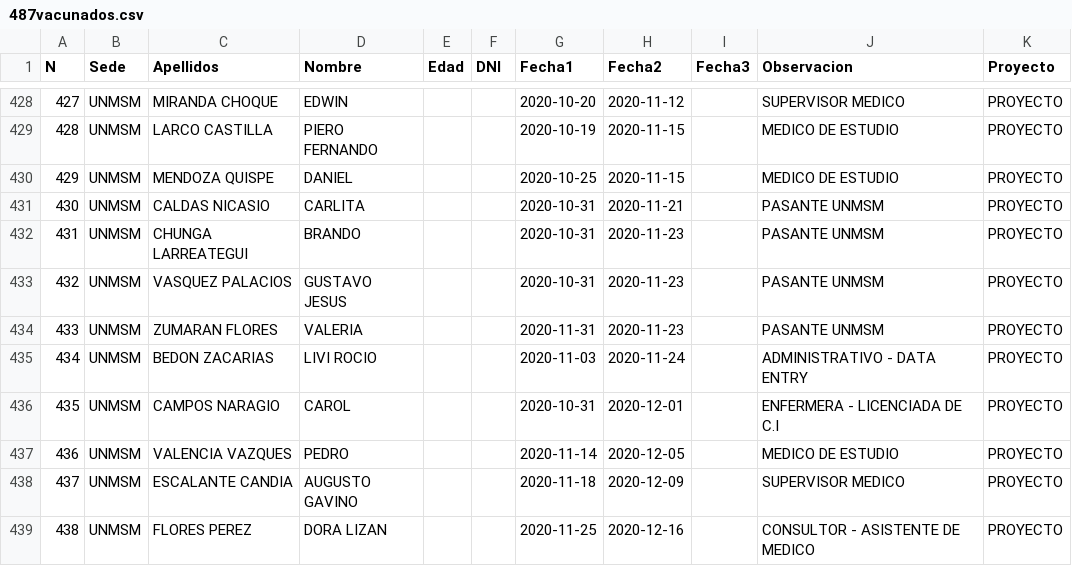
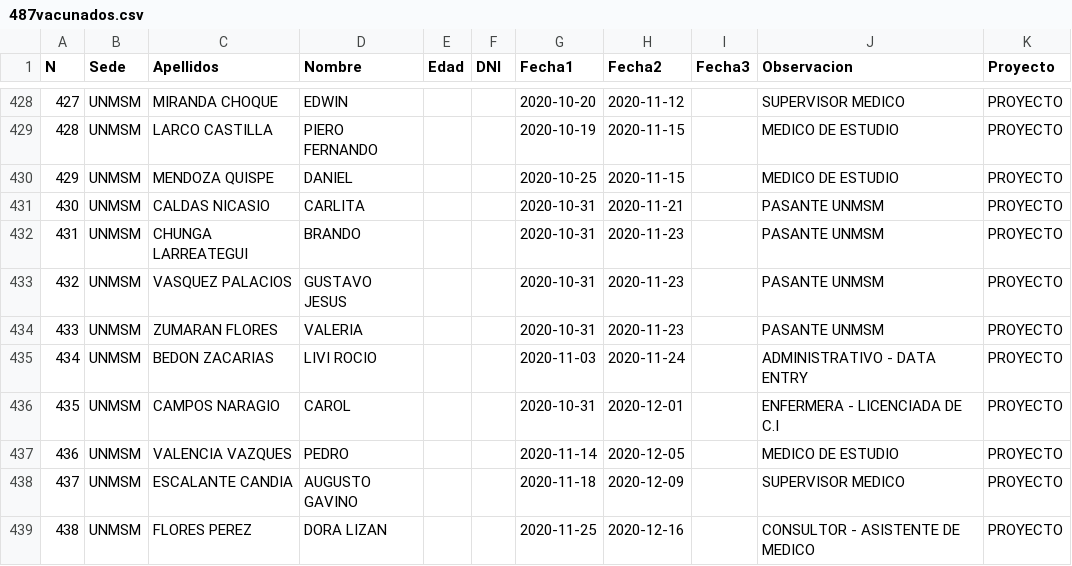
Before and after one commit to jhonatantirado/VacunaGate_Peru, a CSV file: 487vacunados.csv, drawn as a sheet; only a part is shown, gaps mark what is left out.

Commit message:
Update 487vacunados.csv
Co-authored-by: doomdere <68524069+doomdere@users.noreply.github.com>

```diff
--- a/487vacunados.csv
+++ b/487vacunados.csv
@@ -433,3 +433,3 @@ N,Sede,Apellidos,Nombre,Edad,DNI,Fecha1,Fecha2,Fecha3,Observacion,Proyecto
 432,UNMSM,VASQUEZ PALACIOS,GUSTAVO JESUS,,,2020-10-31,2020-11-23,,PASANTE UNMSM,PROYECTO
-433,UNMSM,ZUMARAN FLORES,VALERIA,,,2020-11-31,2020-11-23,,PASANTE UNMSM,PROYECTO
+433,UNMSM,ZUMARAN FLORES,VALERIA,,,2020-10-31,2020-11-23,,PASANTE UNMSM,PROYECTO
 434,UNMSM,BEDON ZACARIAS,LIVI ROCIO,,,2020-11-03,2020-11-24,,ADMINISTRATIVO - DATA ENTRY,PROYECTO
```
